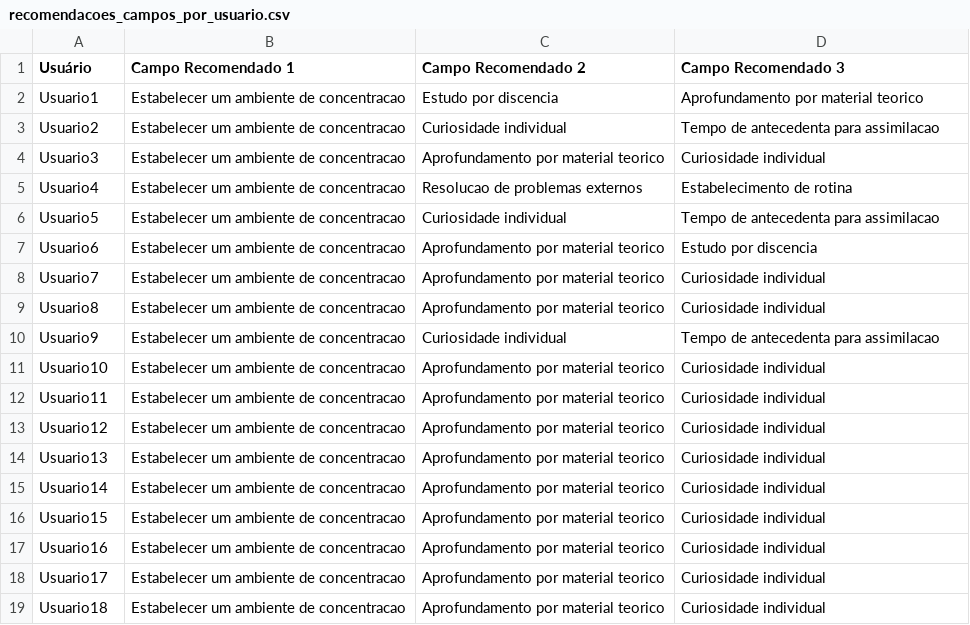
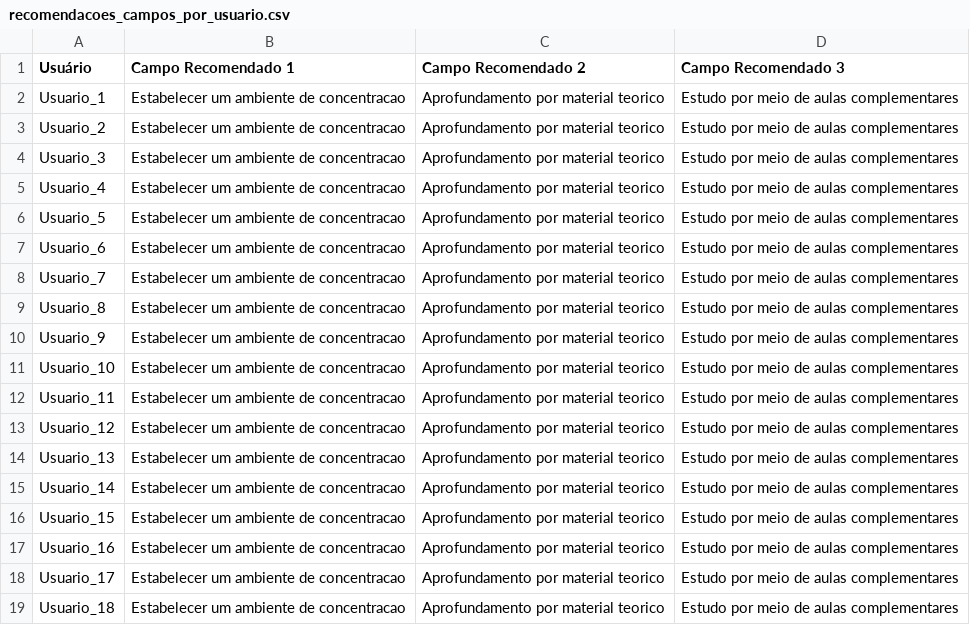
Before and after one commit to riqcampos/IndicationSystem, a CSV file: recomendacoes_campos_por_usuario.csv, drawn as a sheet; only a part is shown; the diff covers the shown part only.

```diff
--- a/recomendacoes_campos_por_usuario.csv
+++ b/recomendacoes_campos_por_usuario.csv
@@ -1,19 +1,19 @@
 Usuário,Campo Recomendado 1,Campo Recomendado 2,Campo Recomendado 3
-Usuario1,Estabelecer um ambiente de concentracao,Estudo por discencia,Aprofundamento por material teorico
-Usuario2,Estabelecer um ambiente de concentracao,Curiosidade individual,Tempo de antecedenta para assimilacao
-Usuario3,Estabelecer um ambiente de concentracao,Aprofundamento por material teorico,Curiosidade individual
-Usuario4,Estabelecer um ambiente de concentracao,Resolucao de problemas externos,Estabelecimento de rotina
-Usuario5,Estabelecer um ambiente de concentracao,Curiosidade individual,Tempo de antecedenta para assimilacao
-Usuario6,Estabelecer um ambiente de concentracao,Aprofundamento por material teorico,Estudo por discencia
-Usuario7,Estabelecer um ambiente de concentracao,Aprofundamento por material teorico,Curiosidade individual
-Usuario8,Estabelecer um ambiente de concentracao,Aprofundamento por material teorico,Curiosidade individual
-Usuario9,Estabelecer um ambiente de concentracao,Curiosidade individual,Tempo de antecedenta para assimilacao
-Usuario10,Estabelecer um ambiente de concentracao,Aprofundamento por material teorico,Curiosidade individual
-Usuario11,Estabelecer um ambiente de concentracao,Aprofundamento por material teorico,Curiosidade individual
-Usuario12,Estabelecer um ambiente de concentracao,Aprofundamento por material teorico,Curiosidade individual
-Usuario13,Estabelecer um ambiente de concentracao,Aprofundamento por material teorico,Curiosidade individual
-Usuario14,Estabelecer um ambiente de concentracao,Aprofundamento por material teorico,Curiosidade individual
-Usuario15,Estabelecer um ambiente de concentracao,Aprofundamento por material teorico,Curiosidade individual
-Usuario16,Estabelecer um ambiente de concentracao,Aprofundamento por material teorico,Curiosidade individual
-Usuario17,Estabelecer um ambiente de concentracao,Aprofundamento por material teorico,Curiosidade individual
-Usuario18,Estabelecer um ambiente de concentracao,Aprofundamento por material teorico,Curiosidade individual
+Usuario_1,Estabelecer um ambiente de concentracao,Aprofundamento por material teorico,Estudo por meio de aulas complementares
+Usuario_2,Estabelecer um ambiente de concentracao,Aprofundamento por material teorico,Estudo por meio de aulas complementares
+Usuario_3,Estabelecer um ambiente de concentracao,Aprofundamento por material teorico,Estudo por meio de aulas complementares
+Usuario_4,Estabelecer um ambiente de concentracao,Aprofundamento por material teorico,Estudo por meio de aulas complementares
+Usuario_5,Estabelecer um ambiente de concentracao,Aprofundamento por material teorico,Estudo por meio de aulas complementares
+Usuario_6,Estabelecer um ambiente de concentracao,Aprofundamento por material teorico,Estudo por meio de aulas complementares
+Usuario_7,Estabelecer um ambiente de concentracao,Aprofundamento por material teorico,Estudo por meio de aulas complementares
+Usuario_8,Estabelecer um ambiente de concentracao,Aprofundamento por material teorico,Estudo por meio de aulas complementares
+Usuario_9,Estabelecer um ambiente de concentracao,Aprofundamento por material teorico,Estudo por meio de aulas complementares
+Usuario_10,Estabelecer um ambiente de concentracao,Aprofundamento por material teorico,Estudo por meio de aulas complementares
+Usuario_11,Estabelecer um ambiente de concentracao,Aprofundamento por material teorico,Estudo por meio de aulas complementares
+Usuario_12,Estabelecer um ambiente de concentracao,Aprofundamento por material teorico,Estudo por meio de aulas complementares
+Usuario_13,Estabelecer um ambiente de concentracao,Aprofundamento por material teorico,Estudo por meio de aulas complementares
+Usuario_14,Estabelecer um ambiente de concentracao,Aprofundamento por material teorico,Estudo por meio de aulas complementares
+Usuario_15,Estabelecer um ambiente de concentracao,Aprofundamento por material teorico,Estudo por meio de aulas complementares
+Usuario_16,Estabelecer um ambiente de concentracao,Aprofundamento por material teorico,Estudo por meio de aulas complementares
+Usuario_17,Estabelecer um ambiente de concentracao,Aprofundamento por material teorico,Estudo por meio de aulas complementares
+Usuario_18,Estabelecer um ambiente de concentracao,Aprofundamento por material teorico,Estudo por meio de aulas complementares
```
Also changed, not shown: 24 edited cells elsewhere in this file, 1 other file.
